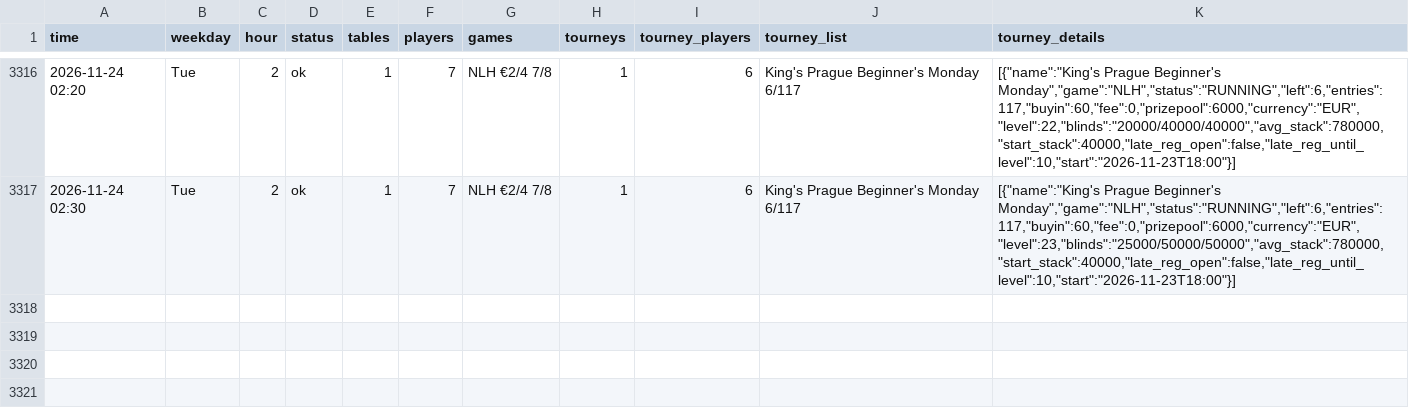
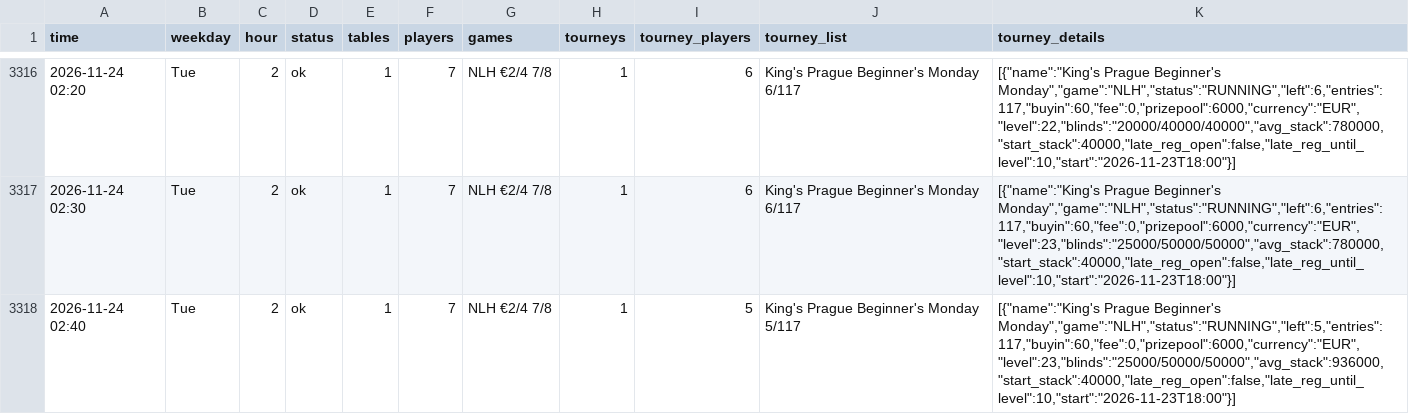
Before and after one commit to legendtoss/kings-tracker, a CSV file: data/kings-prague/2026-11.csv, drawn as a sheet; only a part is shown, gaps mark what is left out; the diff names each change by its address in the sheet, - before the commit and + after, or states it on an @@ line.

```diff
--- a/data/kings-prague/2026-11.csv
+++ b/data/kings-prague/2026-11.csv
+row 3318: 2026-11-24 02:40 | Tue | 2 | ok | 1 | 7 | NLH €2/4 7/8 | 1 | 5 | King's Prague Beginner's Monday 5/117 | [{"name":"King's Prague Beginner's Monday","game":"NLH","status":"RUNNING","left":5,"entries":117,"buyin":60,"fee":0,"prizepool":6000,"currency":"EUR","level":23,"blinds":"25000/50000/50000","avg_stack":936000,"start_stack":40000,"late_reg_open":false,"late_reg_until_level":10,"start":"2026-11-23T18:00"}]
```
Also changed, not shown: data/2026-11.csv, data/banco/2026-11.csv, 8 other files.
